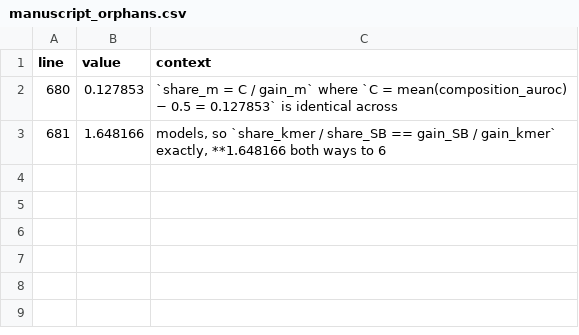
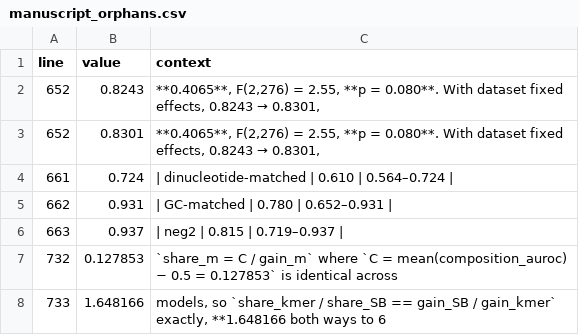
Before and after one commit to NirmalKumar31/rbp-protocol-calibration, a CSV file: results/tables/manuscript_orphans.csv, drawn as a sheet.

```diff
--- a/results/tables/manuscript_orphans.csv
+++ b/results/tables/manuscript_orphans.csv
@@ -1,3 +1,8 @@
 line,value,context
-680,0.127853,`share_m = C / gain_m` where `C = mean(composition_auroc) − 0.5 = 0.127853` is identical across
-681,1.648166,"models, so `share_kmer / share_SB == gain_SB / gain_kmer` exactly, **1.648166 both ways to 6"
+652,0.8243,"**0.4065**, F(2,276) = 2.55, **p = 0.080**. With dataset fixed effects, 0.8243 → 0.8301,"
+652,0.8301,"**0.4065**, F(2,276) = 2.55, **p = 0.080**. With dataset fixed effects, 0.8243 → 0.8301,"
+661,0.724,| dinucleotide-matched | 0.610 | 0.564–0.724 |
+662,0.931,| GC-matched | 0.780 | 0.652–0.931 |
+663,0.937,| neg2 | 0.815 | 0.719–0.937 |
+732,0.127853,`share_m = C / gain_m` where `C = mean(composition_auroc) − 0.5 = 0.127853` is identical across
+733,1.648166,"models, so `share_kmer / share_SB == gain_SB / gain_kmer` exactly, **1.648166 both ways to 6"
```
Also changed, not shown: 6 other files.
